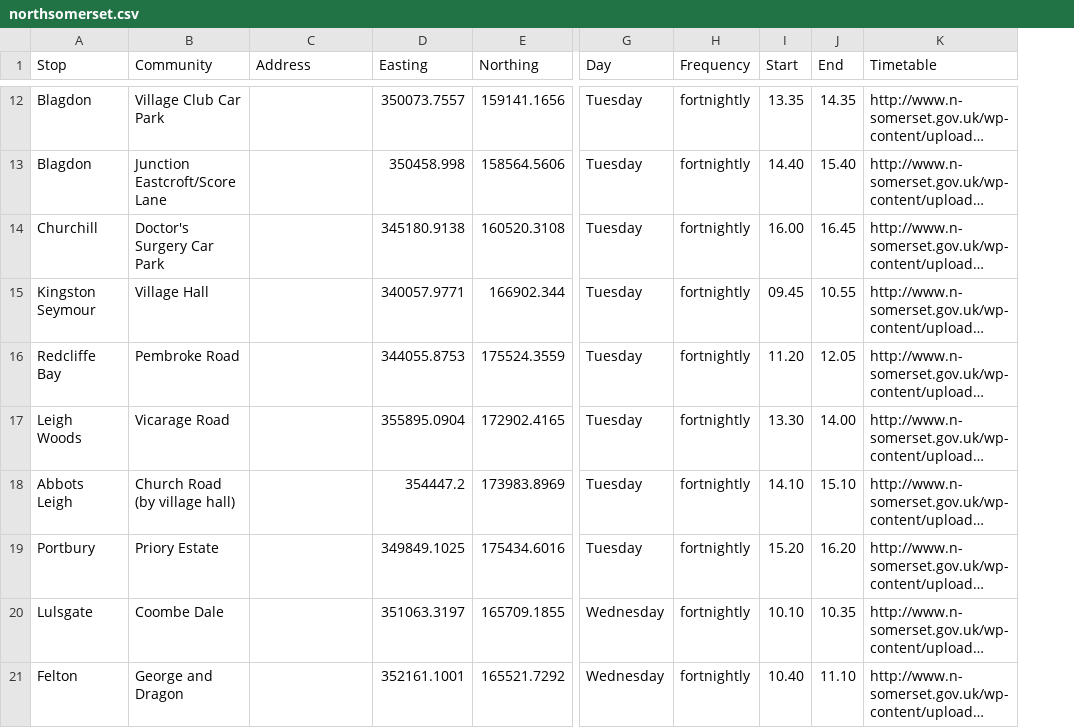
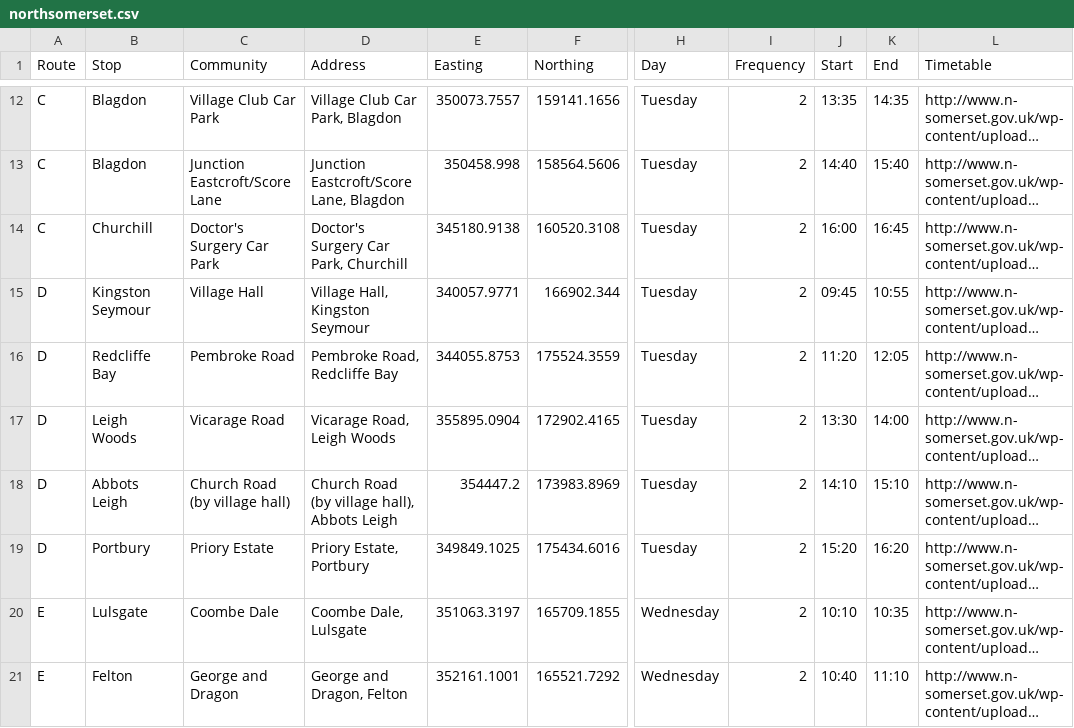
Before and after one commit to LibrariesHacked/mobiles-librarydata, a CSV file: data/northsomerset.csv, drawn as a sheet; only a part is shown, gaps mark what is left out; long unchanged cells end in …; addresses are those after the commit; the diff covers the shown part only; the diff names each change by its address in the sheet, - before the commit and + after, or states it on an @@ line.

```diff
--- a/data/northsomerset.csv
+++ b/data/northsomerset.csv
+column A (Route), rows 12-21: C | C | C | D | D | D | D | D | E | E
-D12 (Address): (empty)
+D12 (Address): Village Club Car Park, Blagdon
-I12:I21 (Frequency): fortnightly
+I12:I21 (Frequency): 2
-J12 (Start): 13.35
+J12 (Start): 13:35
-K12 (End): 14.35
+K12 (End): 14:35
-D13 (Address): (empty)
+D13 (Address): Junction Eastcroft/Score Lane, Blagdon
-J13 (Start): 14.40
+J13 (Start): 14:40
-K13 (End): 15.40
+K13 (End): 15:40
-D14 (Address): (empty)
+D14 (Address): Doctor's Surgery Car Park, Churchill
-J14 (Start): 16.00
+J14 (Start): 16:00
-K14 (End): 16.45
+K14 (End): 16:45
-D15 (Address): (empty)
+D15 (Address): Village Hall, Kingston Seymour
-J15 (Start): 09.45
+J15 (Start): 09:45
-K15 (End): 10.55
+K15 (End): 10:55
-D16 (Address): (empty)
+D16 (Address): Pembroke Road, Redcliffe Bay
-J16 (Start): 11.20
+J16 (Start): 11:20
-K16 (End): 12.05
+K16 (End): 12:05
-D17 (Address): (empty)
+D17 (Address): Vicarage Road, Leigh Woods
-J17 (Start): 13.30
+J17 (Start): 13:30
-K17 (End): 14.00
+K17 (End): 14:00
-D18 (Address): (empty)
+D18 (Address): Church Road (by village hall), Abbots Leigh
-J18 (Start): 14.10
+J18 (Start): 14:10
-K18 (End): 15.10
+K18 (End): 15:10
-D19 (Address): (empty)
+D19 (Address): Priory Estate, Portbury
-J19 (Start): 15.20
+J19 (Start): 15:20
-K19 (End): 16.20
+K19 (End): 16:20
-D20 (Address): (empty)
+D20 (Address): Coombe Dale, Lulsgate
-J20 (Start): 10.10
+J20 (Start): 10:10
-K20 (End): 10.35
+K20 (End): 10:35
-D21 (Address): (empty)
+D21 (Address): George and Dragon, Felton
-J21 (Start): 10.40
+J21 (Start): 10:40
-K21 (End): 11.10
+K21 (End): 11:10
```
Also changed, not shown: 94 edited cells elsewhere in this file, data/somerset_raw.csv, 3 other files.
